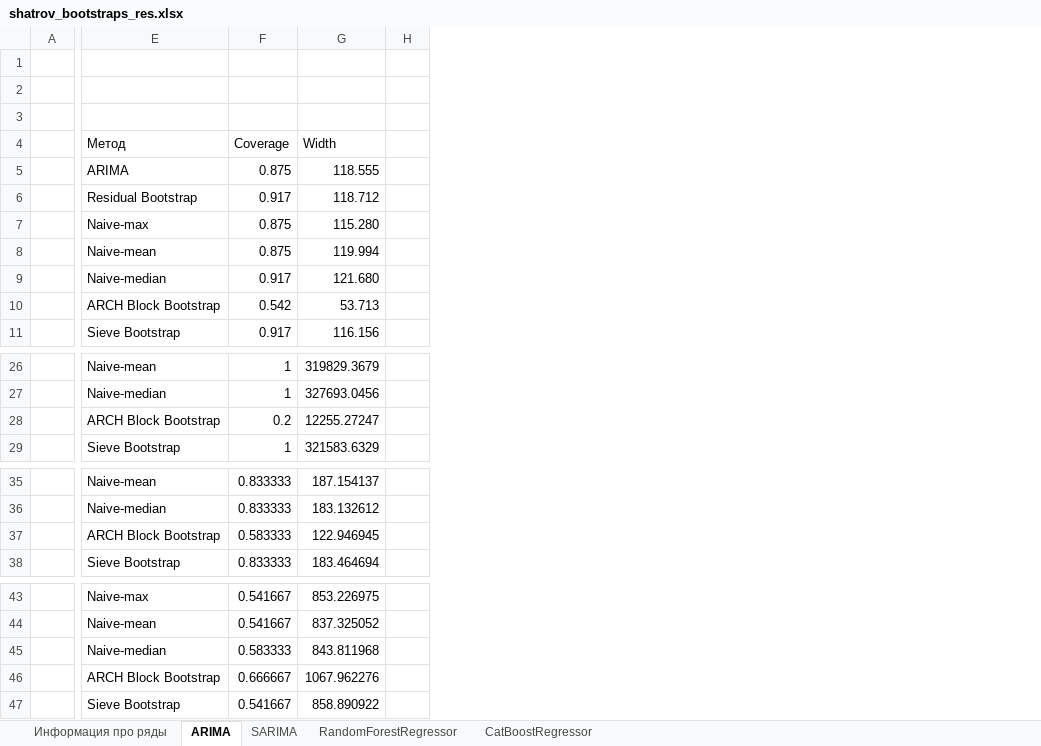
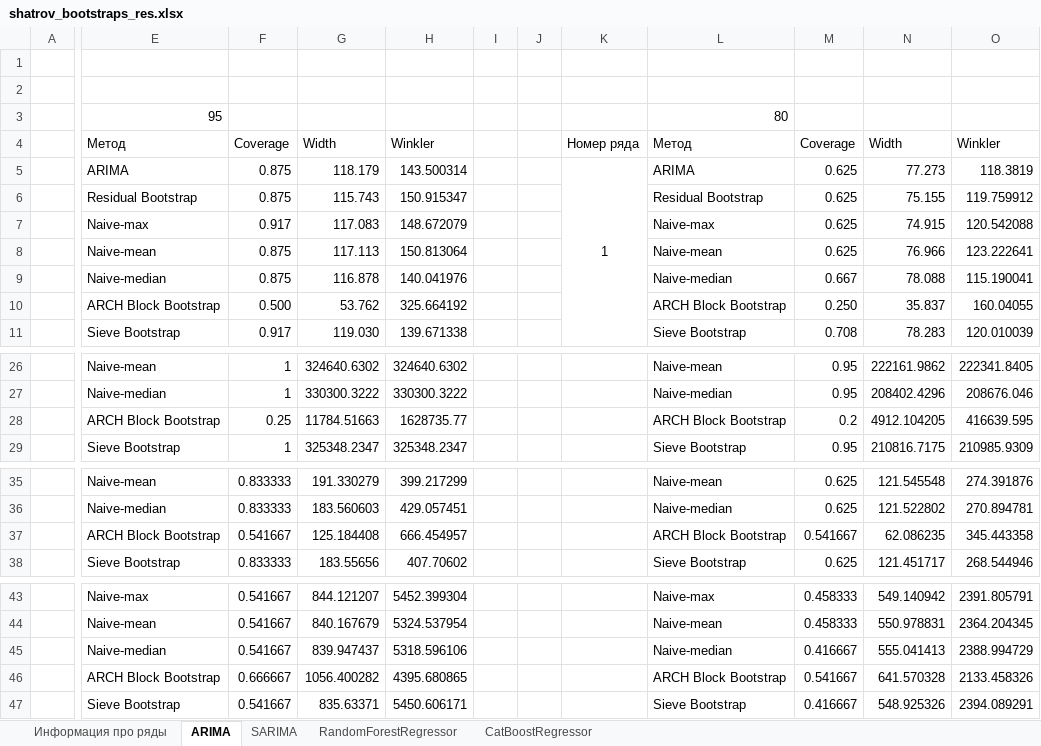
Before and after one commit to IShatrov/mipt_diplom, an Excel workbook: shatrov_bootstraps_res.xlsx, sheet ARIMA, drawn as a sheet; only a part is shown, gaps mark what is left out; values as stored, in another font and other column widths than the file's, no borders; removed rows and columns are numbered as before the commit, all else as after; rows hold the shown columns only; the diff names each change by its address in the sheet, - before the commit and + after, or states it on an @@ line.

```diff
--- a/shatrov_bootstraps_res.xlsx (sheet ARIMA)
+++ b/shatrov_bootstraps_res.xlsx (sheet ARIMA)
-column G, rows 4-5: Width | 118.555; rows 7-11: 115.280 | 119.994 | 121.680 | 53.713 | 116.156; rows 26-29: 319829.3679 | 327693.0456 | 12255.27247 | 321583.6329; rows 35-38: 187.154137 | 183.132612 | 122.946945 | 183.464694; rows 43-47: 853.226975 | 837.325052 | 843.811968 | 1067.962276 | 858.890922
-column H, empty
+column G, rows 4-6: Width | 118.179 | 115.743; rows 8-11: 117.113 | 116.878 | 53.762 | 119.030; rows 26-29: 324640.6302 | 330300.3222 | 11784.51663 | 325348.2347; rows 35-38: 191.330279 | 183.560603 | 125.184408 | 183.55656; rows 43-47: 844.121207 | 840.167679 | 839.947437 | 1056.400282 | 835.63371
+column H, rows 4-6: Winkler | 143.500314 | 150.915347; rows 8-11: 150.813064 | 140.041976 | 325.664192 | 139.671338; rows 26-29: 324640.6302 | 330300.3222 | 1628735.77 | 325348.2347; rows 35-38: 399.217299 | 429.057451 | 666.454957 | 407.70602; rows 43-47: 5452.399304 | 5324.537954 | 5318.596106 | 4395.680865 | 5450.606171
+column I, empty
+column J, empty
+column K, rows 4-5: Номер ряда | 1
+column L, rows 3-6: 80 | Метод | ARIMA | Residual Bootstrap; rows 8-11: Naive-mean | Naive-median | ARCH Block Bootstrap | Sieve Bootstrap; rows 26-29: Naive-mean | Naive-median | ARCH Block Bootstrap | Sieve Bootstrap; rows 35-38: Naive-mean | Naive-median | ARCH Block Bootstrap | Sieve Bootstrap; rows 43-47: Naive-max | Naive-mean | Naive-median | ARCH Block Bootstrap | Sieve Bootstrap
+column M, rows 4-6: Coverage | 0.625 | 0.625; rows 8-11: 0.625 | 0.667 | 0.250 | 0.708; rows 26-29: 0.95 | 0.95 | 0.2 | 0.95; rows 35-38: 0.625 | 0.625 | 0.541667 | 0.625; rows 43-47: 0.458333 | 0.458333 | 0.416667 | 0.541667 | 0.416667
+column N, rows 4-6: Width | 77.273 | 75.155; rows 8-11: 76.966 | 78.088 | 35.837 | 78.283; rows 26-29: 222161.9862 | 208402.4296 | 4912.104205 | 210816.7175; rows 35-38: 121.545548 | 121.522802 | 62.086235 | 121.451717; rows 43-47: 549.140942 | 550.978831 | 555.041413 | 641.570328 | 548.925326
+column O, rows 4-6: Winkler | 118.3819 | 119.759912; rows 8-11: 123.222641 | 115.190041 | 160.04055 | 120.010039; rows 26-29: 222341.8405 | 208676.046 | 416639.595 | 210985.9309; rows 35-38: 274.391876 | 270.894781 | 345.443358 | 268.544946; rows 43-47: 2391.805791 | 2364.204345 | 2388.994729 | 2133.458326 | 2394.089291
-row 3: (empty)
+row 3:  | 95 |  |  |  |  |  |  | 80
-row 6:  | Residual Bootstrap | 0.917 | 118.712
-E6: Naive-max
+E6: Residual Bootstrap
+row 7:  | Naive-max | 0.917 | 117.083 | 148.672079 |  |  |  | Naive-max | 0.625 | 74.915 | 120.542088
-F9: 0.917
+F9: 0.875
-F10: 0.542
+F10: 0.500
-F28: 0.2
+F28: 0.25
-F37: 0.583333
+F37: 0.541667
-F45: 0.583333
+F45: 0.541667
```
Also changed, not shown: sheet SARIMA, sheet RandomForestRegressor, sheet CatBoostRegressor, 41 other files.
